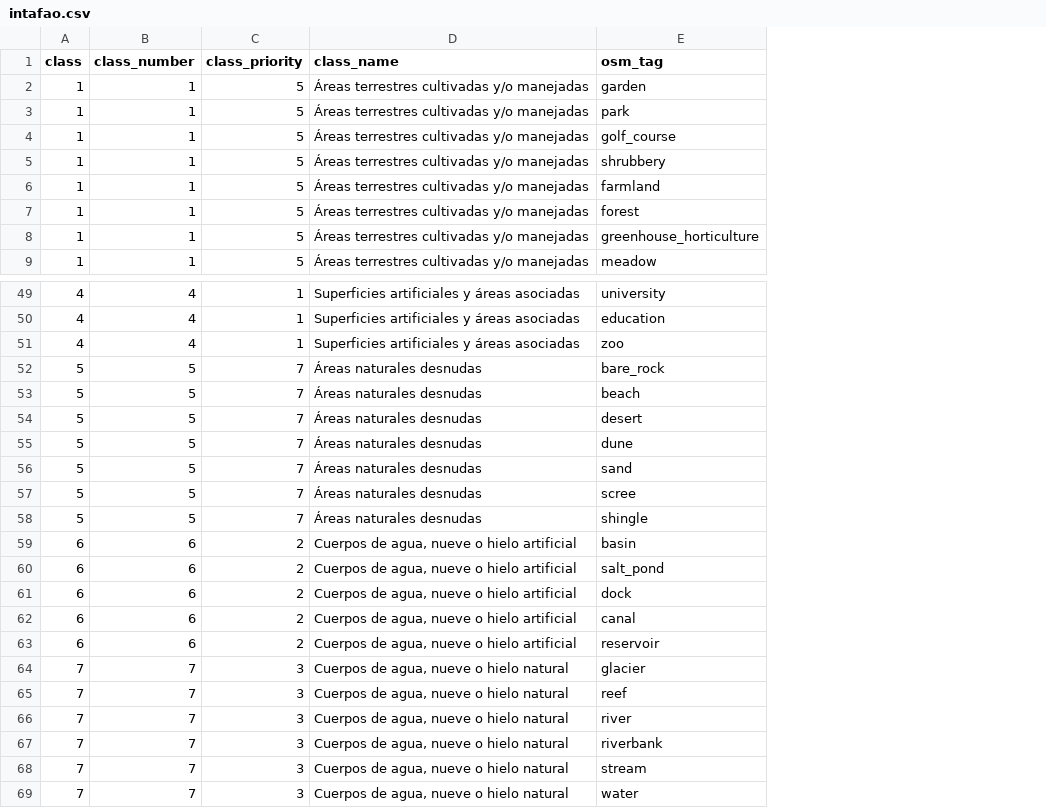
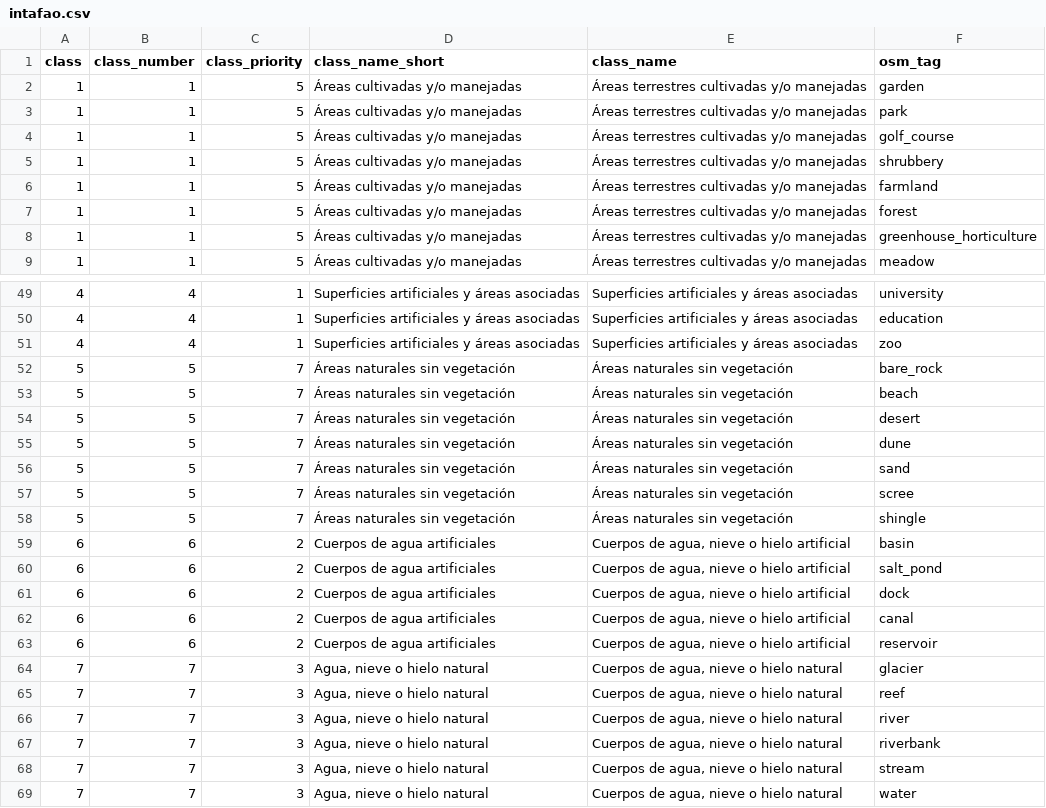
Before and after one commit to aduhour/osmlanduseR, a CSV file: data-raw/intafao.csv, drawn as a sheet; only a part is shown, gaps mark what is left out; addresses are those after the commit; the diff names each change by its address in the sheet, - before the commit and + after, or states it on an @@ line.

Commit message:
Updata data, abbreviate class names

```diff
--- a/data-raw/intafao.csv
+++ b/data-raw/intafao.csv
+column D (class_name_short), rows 2-9: all Áreas cultivadas y/o manejadas; rows 49-69: Superficies artificiales y áreas asociadas | Superficies artificiales y áreas asociadas | Superficies artificiales y áreas asociadas | Áreas naturales sin vegetación | Áreas naturales sin vegetación | Áreas naturales sin vegetación | Áreas naturales sin vegetación | Áreas naturales sin vegetación | Áreas naturales sin vegetación | Áreas naturales sin vegetación | Cuerpos de agua artificiales | Cuerpos de agua artificiales | Cuerpos de agua artificiales | Cuerpos de agua artificiales | Cuerpos de agua artificiales | Agua, nieve o hielo natural | Agua, nieve o hielo natural | Agua, nieve o hielo natural | Agua, nieve o hielo natural | Agua, nieve o hielo natural | Agua, nieve o hielo natural
-E52:E58 (class_name): Áreas naturales desnudas
+E52:E58 (class_name): Áreas naturales sin vegetación
-E59:E63 (class_name): Cuerpos de agua, nueve o hielo artificial
+E59:E63 (class_name): Cuerpos de agua, nieve o hielo artificial
-E64:E69 (class_name): Cuerpos de agua, nueve o hielo natural
+E64:E69 (class_name): Cuerpos de agua, nieve o hielo natural
```
Also changed, not shown: 5 other files.
